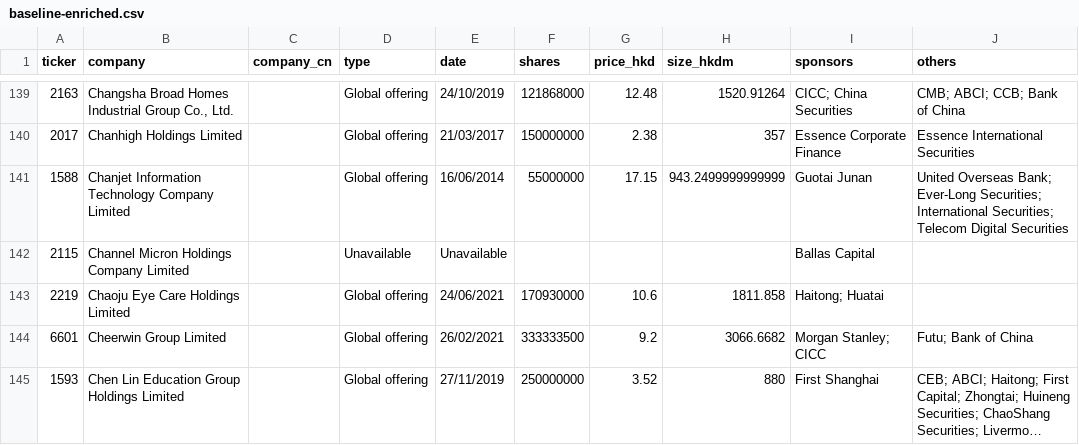
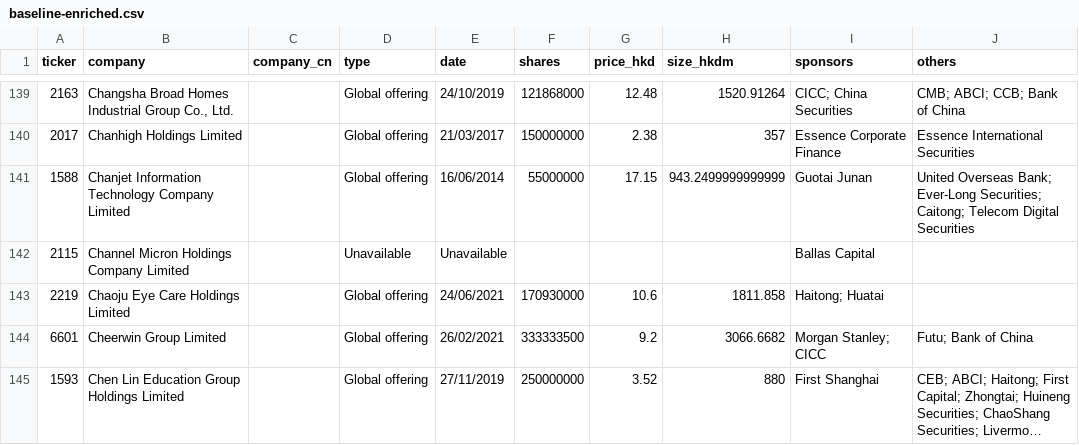
Before and after one commit to bearhedge/DD-Owl, a CSV file: ddowl/public/baseline-enriched.csv, drawn as a sheet; only a part is shown, gaps mark what is left out; long unchanged cells end in …; the diff covers the shown part only.

```diff
--- a/ddowl/public/baseline-enriched.csv
+++ b/ddowl/public/baseline-enriched.csv
@@ -140,3 +140,3 @@
 "2017","Chanhigh Holdings Limited","","Global offering","21/03/2017","150000000","2.38","357","Essence Corporate Finance","Essence International Securities"
-"1588","Chanjet Information Technology Company Limited","","Global offering","16/06/2014","55000000","17.15","943.2499999999999","Guotai Junan","United Overseas Bank; Ever-Long Securities; International Securities; Telecom Digital Securities"
+"1588","Chanjet Information Technology Company Limited","","Global offering","16/06/2014","55000000","17.15","943.2499999999999","Guotai Junan","United Overseas Bank; Ever-Long Securities; Caitong; Telecom Digital Securities"
 "2115","Channel Micron Holdings Company Limited","","Unavailable","Unavailable","","","","Ballas Capital",""
```
Also changed, not shown: 10 edited cells elsewhere in this file, 3 other files.
